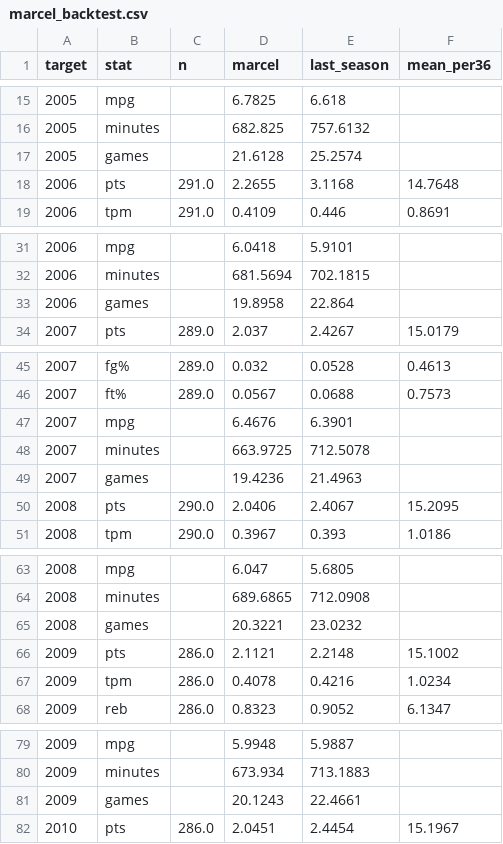
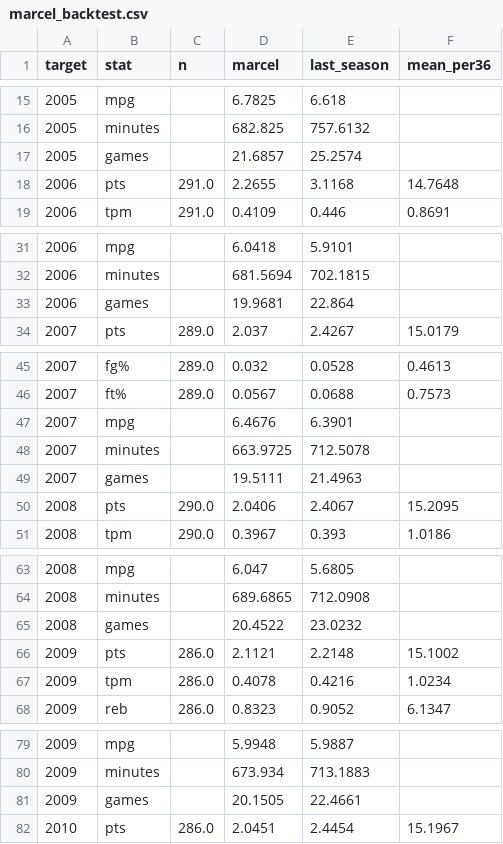
Before and after one commit to jlee2927/NBA-Fantasy-Leegue, a CSV file: data/marcel_backtest.csv, drawn as a sheet; only a part is shown, gaps mark what is left out; the diff covers the shown part only.

```diff
--- a/data/marcel_backtest.csv
+++ b/data/marcel_backtest.csv
@@ -16,3 +16,3 @@ target,stat,n,marcel,last_season,mean_per36
 2005,minutes,,682.825,757.6132,
-2005,games,,21.6128,25.2574,
+2005,games,,21.6857,25.2574,
 2006,pts,291.0,2.2655,3.1168,14.7648
@@ -32,3 +32,3 @@ target,stat,n,marcel,last_season,mean_per36
 2006,minutes,,681.5694,702.1815,
-2006,games,,19.8958,22.864,
+2006,games,,19.9681,22.864,
 2007,pts,289.0,2.037,2.4267,15.0179
@@ -48,3 +48,3 @@ target,stat,n,marcel,last_season,mean_per36
 2007,minutes,,663.9725,712.5078,
-2007,games,,19.4236,21.4963,
+2007,games,,19.5111,21.4963,
 2008,pts,290.0,2.0406,2.4067,15.2095
@@ -64,3 +64,3 @@ target,stat,n,marcel,last_season,mean_per36
 2008,minutes,,689.6865,712.0908,
-2008,games,,20.3221,23.0232,
+2008,games,,20.4522,23.0232,
 2009,pts,286.0,2.1121,2.2148,15.1002
@@ -80,3 +80,3 @@ target,stat,n,marcel,last_season,mean_per36
 2009,minutes,,673.934,713.1883,
-2009,games,,20.1243,22.4661,
+2009,games,,20.1505,22.4661,
 2010,pts,286.0,2.0451,2.4454,15.1967
```
Also changed, not shown: 17 edited cells elsewhere in this file, 8 other files.
